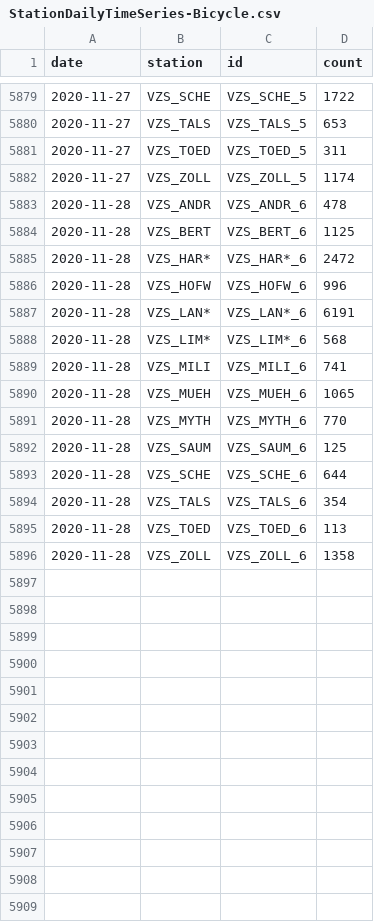
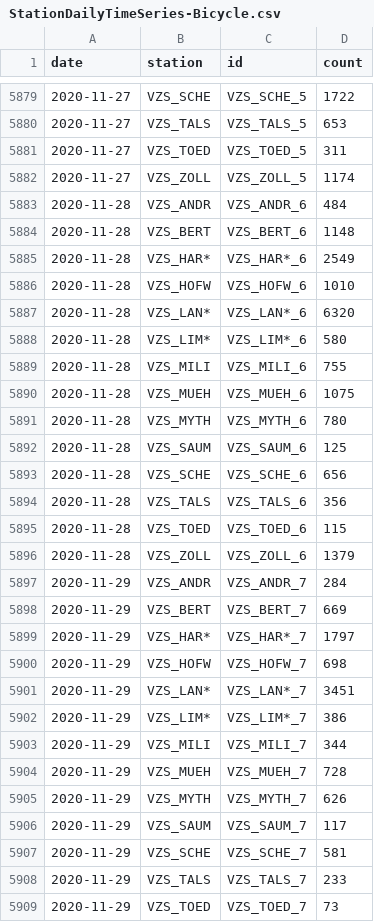
Before and after one commit to jwoLondon/mobv, a CSV file: data/zurich/StationDailyTimeSeries-Bicycle.csv, drawn as a sheet; only a part is shown, gaps mark what is left out; the diff covers the shown part only.

```diff
--- a/data/zurich/StationDailyTimeSeries-Bicycle.csv
+++ b/data/zurich/StationDailyTimeSeries-Bicycle.csv
@@ -5882,15 +5882,28 @@ date,station,id,count
 2020-11-27,VZS_ZOLL,VZS_ZOLL_5,1174
-2020-11-28,VZS_ANDR,VZS_ANDR_6,478
-2020-11-28,VZS_BERT,VZS_BERT_6,1125
-2020-11-28,VZS_HAR*,VZS_HAR*_6,2472
-2020-11-28,VZS_HOFW,VZS_HOFW_6,996
-2020-11-28,VZS_LAN*,VZS_LAN*_6,6191
-2020-11-28,VZS_LIM*,VZS_LIM*_6,568
-2020-11-28,VZS_MILI,VZS_MILI_6,741
-2020-11-28,VZS_MUEH,VZS_MUEH_6,1065
-2020-11-28,VZS_MYTH,VZS_MYTH_6,770
+2020-11-28,VZS_ANDR,VZS_ANDR_6,484
+2020-11-28,VZS_BERT,VZS_BERT_6,1148
+2020-11-28,VZS_HAR*,VZS_HAR*_6,2549
+2020-11-28,VZS_HOFW,VZS_HOFW_6,1010
+2020-11-28,VZS_LAN*,VZS_LAN*_6,6320
+2020-11-28,VZS_LIM*,VZS_LIM*_6,580
+2020-11-28,VZS_MILI,VZS_MILI_6,755
+2020-11-28,VZS_MUEH,VZS_MUEH_6,1075
+2020-11-28,VZS_MYTH,VZS_MYTH_6,780
 2020-11-28,VZS_SAUM,VZS_SAUM_6,125
-2020-11-28,VZS_SCHE,VZS_SCHE_6,644
-2020-11-28,VZS_TALS,VZS_TALS_6,354
-2020-11-28,VZS_TOED,VZS_TOED_6,113
-2020-11-28,VZS_ZOLL,VZS_ZOLL_6,1358
+2020-11-28,VZS_SCHE,VZS_SCHE_6,656
+2020-11-28,VZS_TALS,VZS_TALS_6,356
+2020-11-28,VZS_TOED,VZS_TOED_6,115
+2020-11-28,VZS_ZOLL,VZS_ZOLL_6,1379
+2020-11-29,VZS_ANDR,VZS_ANDR_7,284
+2020-11-29,VZS_BERT,VZS_BERT_7,669
+2020-11-29,VZS_HAR*,VZS_HAR*_7,1797
+2020-11-29,VZS_HOFW,VZS_HOFW_7,698
+2020-11-29,VZS_LAN*,VZS_LAN*_7,3451
+2020-11-29,VZS_LIM*,VZS_LIM*_7,386
+2020-11-29,VZS_MILI,VZS_MILI_7,344
+2020-11-29,VZS_MUEH,VZS_MUEH_7,728
+2020-11-29,VZS_MYTH,VZS_MYTH_7,626
+2020-11-29,VZS_SAUM,VZS_SAUM_7,117
+2020-11-29,VZS_SCHE,VZS_SCHE_7,581
+2020-11-29,VZS_TALS,VZS_TALS_7,233
+2020-11-29,VZS_TOED,VZS_TOED_7,73
```
Also changed, not shown: 1 added row elsewhere in this file, data/zurich/StationDailyTimeSeries-Foot.csv.
